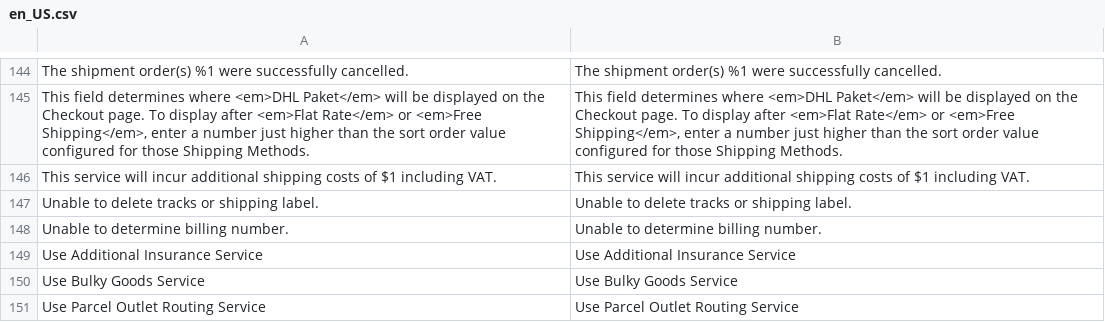
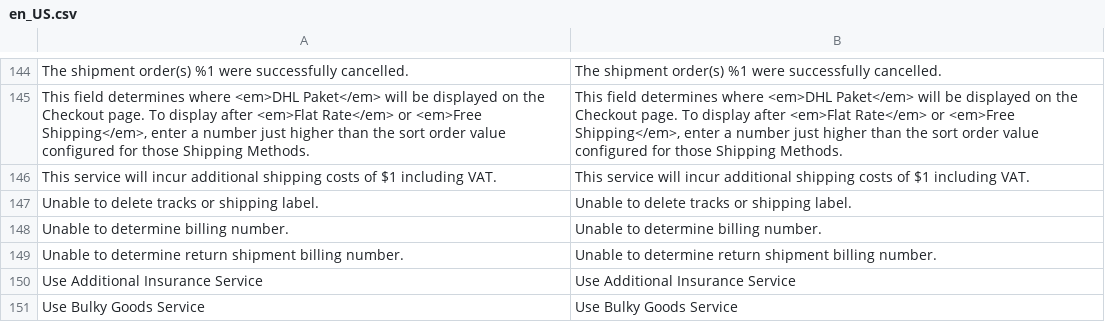
Before and after one commit to netresearch/dhl-module-carrier-paket, a CSV file: i18n/en_US.csv, drawn as a sheet; only a part is shown, gaps mark what is left out; the shorter side is filled out with more unchanged rows.

```diff
--- a/i18n/en_US.csv
+++ b/i18n/en_US.csv
@@ -148,2 +148,3 @@
 "Unable to determine billing number.","Unable to determine billing number."
+"Unable to determine return shipment billing number.","Unable to determine return shipment billing number."
 "Use Additional Insurance Service","Use Additional Insurance Service"
```
Also changed, not shown: i18n/de_DE.csv, 4 other files.
